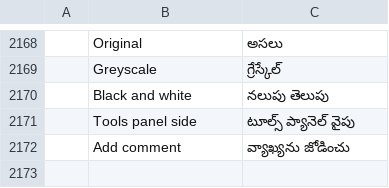
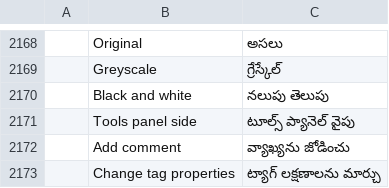
Before and after one commit to 0ldini/pdfcraft, a TSV file: crates/ui-egui/src/i18n/te.tsv, drawn as a sheet; only a part is shown, gaps mark what is left out; the diff names each change by its address in the sheet, - before the commit and + after, or states it on an @@ line.

Commit message:
Accessibility: edit structure tag properties through tools (#1210)
* Accessibility: edit structure tag properties through tools

* Change tag properties: listed in EDIT_LABELS and translated in every catalog; refresh hashes

---------

Co-authored-by: Brandon Thomas <echelon@gmail.com>

```diff
--- a/crates/ui-egui/src/i18n/te.tsv
+++ b/crates/ui-egui/src/i18n/te.tsv
+row 2173:  | Change tag properties | ట్యాగ్ లక్షణాలను మార్చు
```
Also changed, not shown: crates/ui-egui/src/i18n/bg.tsv, crates/ui-egui/src/i18n/el.tsv, 29 other files.
